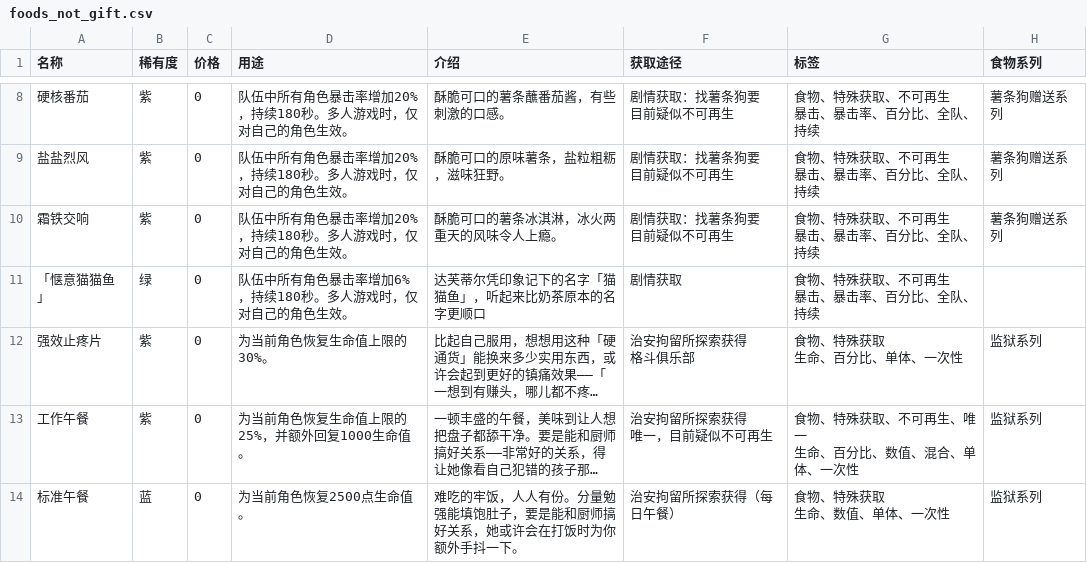
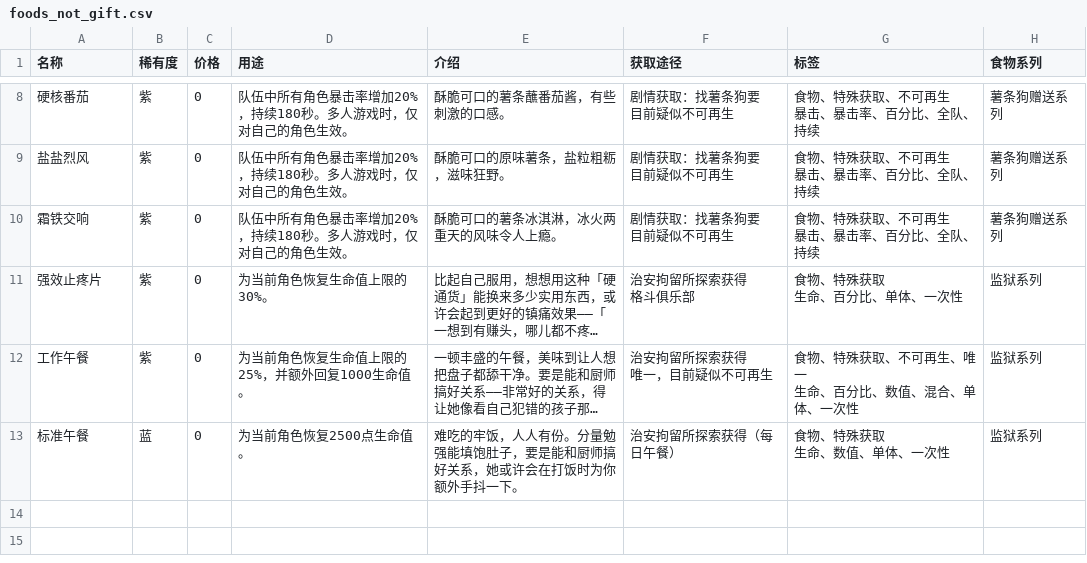
Before and after one commit to NTE-Wiki/Wiki, a CSV file: items/assets/db/foods_not_gift.csv, drawn as a sheet; only a part is shown, gaps mark what is left out; long unchanged cells end in …; ↵ is a line break in a cell; the diff names each change by its address in the sheet, - before the commit and + after, or states it on an @@ line.

```diff
--- a/items/assets/db/foods_not_gift.csv
+++ b/items/assets/db/foods_not_gift.csv
-row 11: 「惬意猫猫鱼」 | 绿 | 0 | 队伍中所有角色暴击率增加6%，持续180秒。多人游戏时，仅对自己的角色生效。 | 达芙蒂尔凭印象记下的名字「猫猫鱼」，听起来比奶茶原本的名字更顺口 | 剧情获取 | 食物、特殊获取、不可再生 ↵ 暴击、暴击率、百分比、全队、持续
```
Also changed, not shown: items/assets/db/foods_is_gift.csv, items/assets/db/props_is_spec.csv, 14 other files.
